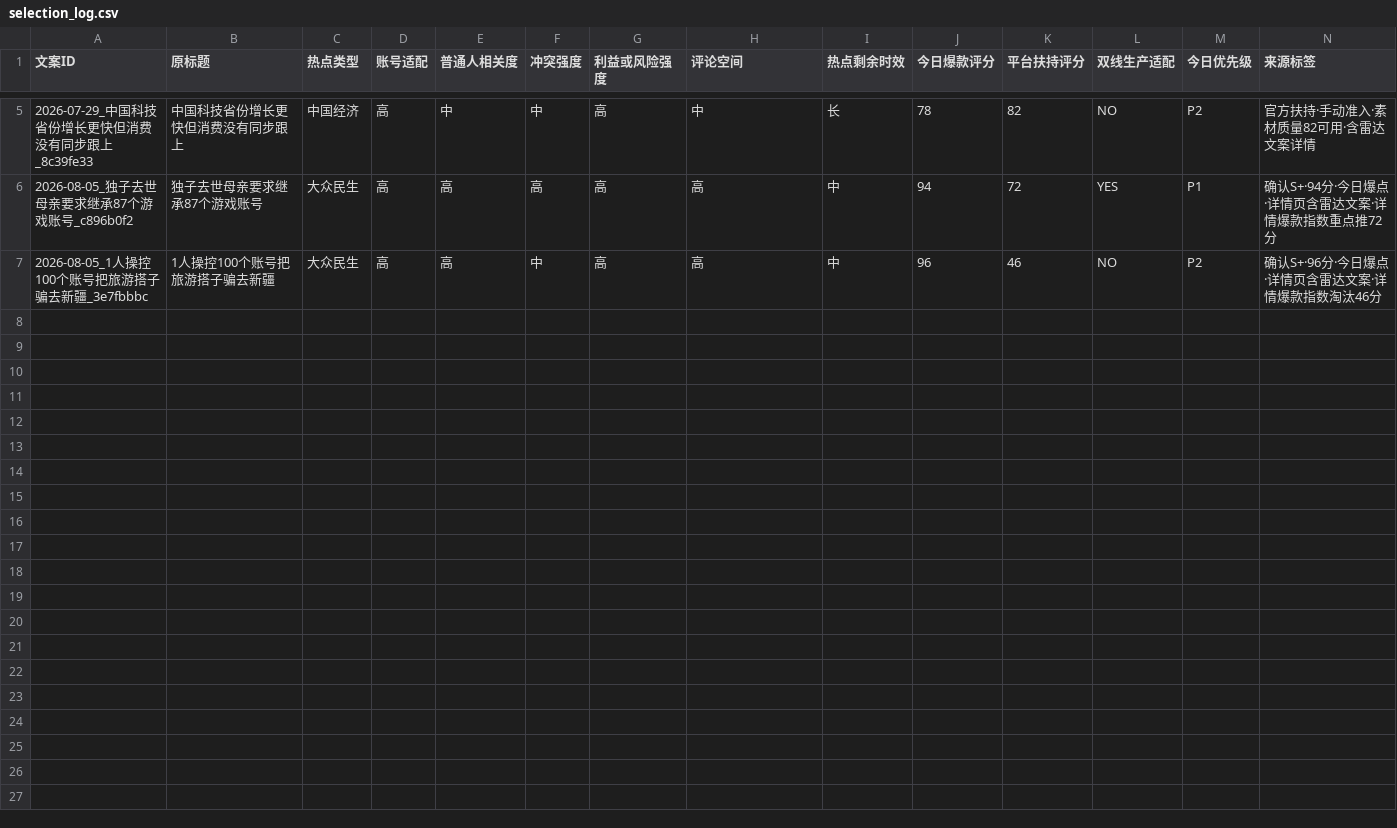
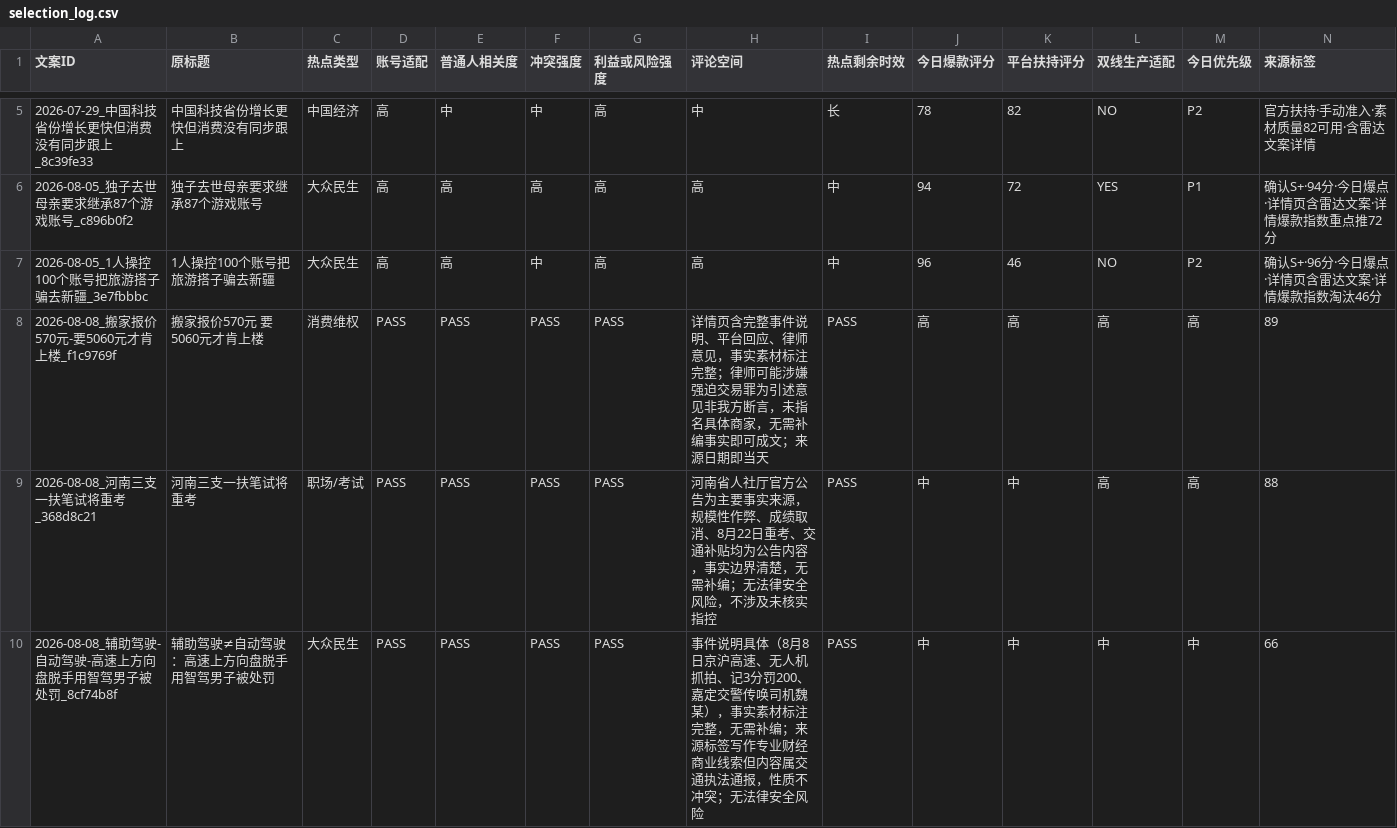
Before and after one commit to hfc59529-source/jinritoutiao, a CSV file: data/radar_selection/selection_log.csv, drawn as a sheet; only a part is shown, gaps mark what is left out; rows hold the shown columns only; the diff names each change by its address in the sheet, - before the commit and + after, or states it on an @@ line.

```diff
--- a/data/radar_selection/selection_log.csv
+++ b/data/radar_selection/selection_log.csv
+row 8: 2026-08-08_搬家报价570元-要5060元才肯上楼_f1c9769f | 搬家报价570元 要5060元才肯上楼 | 消费维权 | PASS | PASS | PASS | PASS | 详情页含完整事件说明、平台回应、律师意见，事实素材标注完整；律师可能涉嫌强迫交易罪为引述意见非我方断言，未指名具体商家，无需补编事实即可成文；来源日期即当天 | PASS | 高 | 高 | 高 | 高 | 89
+row 9: 2026-08-08_河南三支一扶笔试将重考_368d8c21 | 河南三支一扶笔试将重考 | 职场/考试 | PASS | PASS | PASS | PASS | 河南省人社厅官方公告为主要事实来源，规模性作弊、成绩取消、8月22日重考、交通补贴均为公告内容，事实边界清楚，无需补编；无法律安全风险，不涉及未核实指控 | PASS | 中 | 中 | 高 | 高 | 88
+row 10: 2026-08-08_辅助驾驶-自动驾驶-高速上方向盘脱手用智驾男子被处罚_8cf74b8f | 辅助驾驶≠自动驾驶：高速上方向盘脱手用智驾男子被处罚 | 大众民生 | PASS | PASS | PASS | PASS | 事件说明具体（8月8日京沪高速、无人机抓拍、记3分罚200、嘉定交警传唤司机魏某），事实素材标注完整，无需补编；来源标签写作专业财经商业线索但内容属交通执法通报，性质不冲突；无法律安全风险 | PASS | 中 | 中 | 中 | 中 | 66
```
Also changed, not shown: 8 other files.
